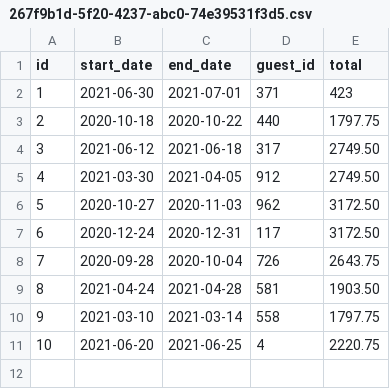
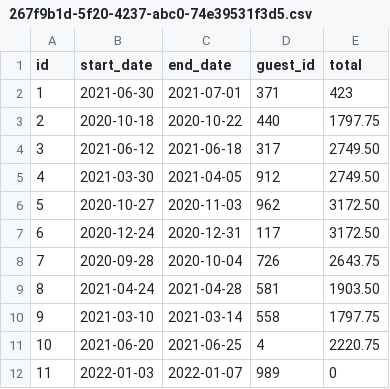
Before and after one commit to lego17nav/dev10-kevin, a CSV file: week-05/Asessement/data/reservations/267f9b1d-5f20-4237-abc0-74e39531f3d5.csv, drawn as a sheet; the diff names each change by its address in the sheet, - before the commit and + after, or states it on an @@ line.

```diff
--- a/week-05/Asessement/data/reservations/267f9b1d-5f20-4237-abc0-74e39531f3d5.csv
+++ b/week-05/Asessement/data/reservations/267f9b1d-5f20-4237-abc0-74e39531f3d5.csv
+row 12: 11 | 2022-01-03 | 2022-01-07 | 989 | 0
```
Also changed, not shown: 21 other files.
